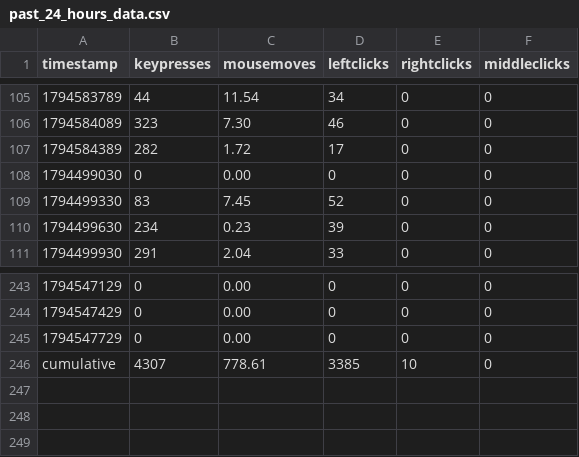
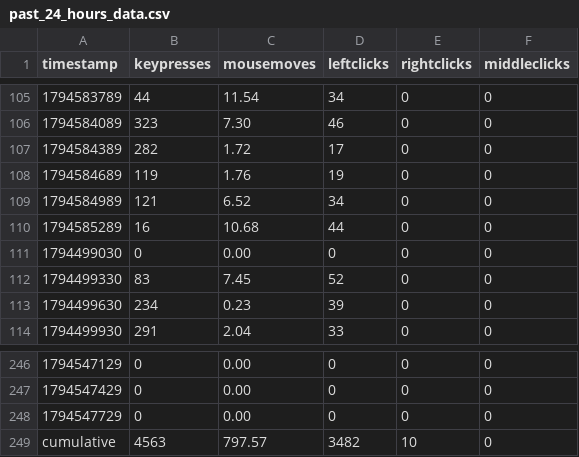
Before and after one commit to bilals12/see, a CSV file: past_24_hours_data.csv, drawn as a sheet; only a part is shown, gaps mark what is left out.

```diff
--- a/past_24_hours_data.csv
+++ b/past_24_hours_data.csv
@@ -107,2 +107,5 @@ timestamp,keypresses,mousemoves,leftclicks,rightclicks,middleclicks
 1794584389,282,1.72,17,0,0
+1794584689,119,1.76,19,0,0
+1794584989,121,6.52,34,0,0
+1794585289,16,10.68,44,0,0
 1794499030,0,0.00,0,0,0
@@ -245,2 +248,2 @@ timestamp,keypresses,mousemoves,leftclicks,rightclicks,middleclicks
 1794547729,0,0.00,0,0,0
-cumulative,4307,778.61,3385,10,0
+cumulative,4563,797.57,3482,10,0
```
Also changed, not shown: 1 other file.
